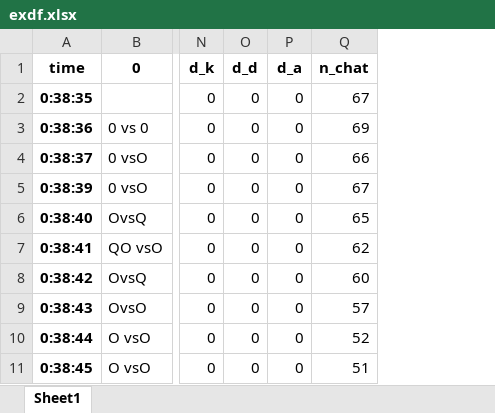
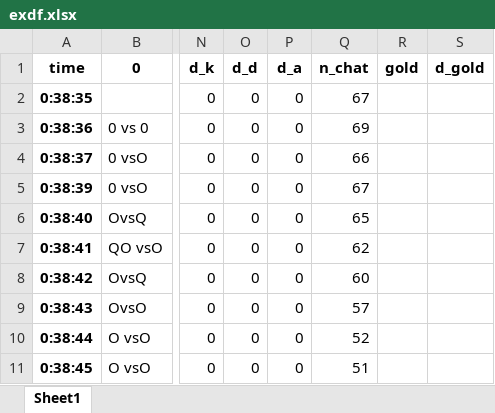
Before and after one commit to shs1234/TIL, an Excel workbook: project/exdf.xlsx, sheet Sheet1, drawn as a sheet; only a part is shown, gaps mark what is left out; values as stored, in another font and other column widths than the file's, no borders; the diff names each change by its address in the sheet, - before the commit and + after, or states it on an @@ line.

```diff
--- a/project/exdf.xlsx (sheet Sheet1)
+++ b/project/exdf.xlsx (sheet Sheet1)
+column R (gold), empty
+column S (d_gold), empty
```
Also changed, not shown: project/gold.xlsx, 4 other files.
